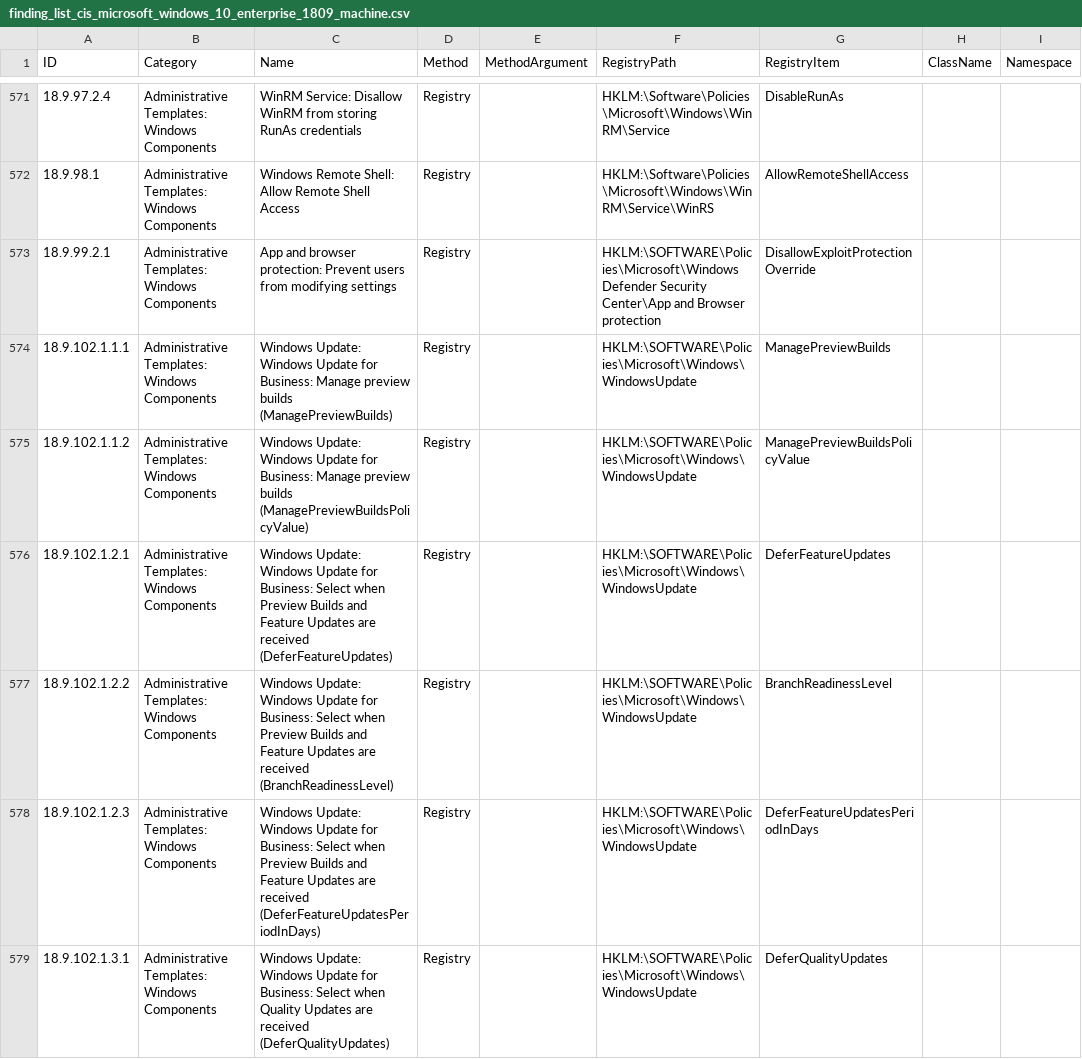
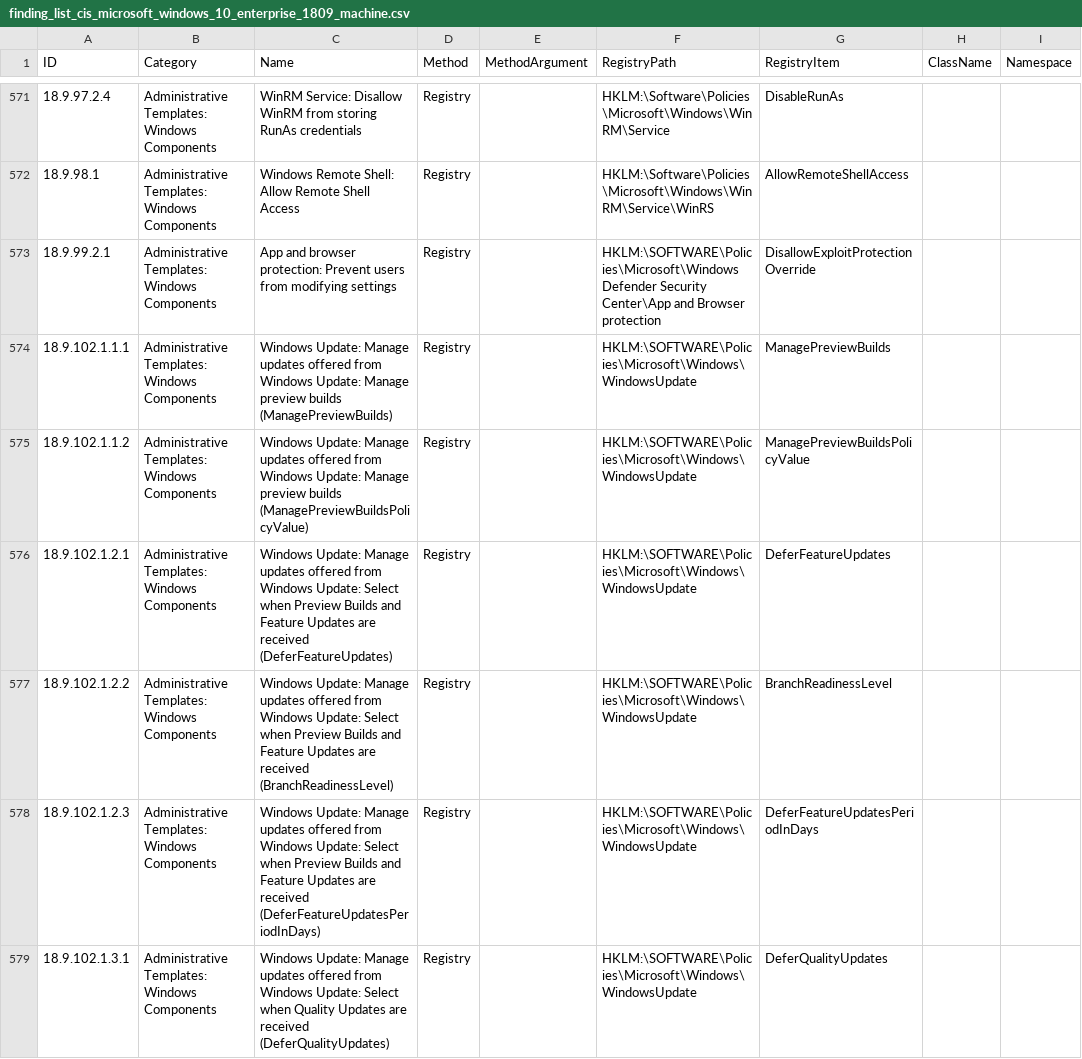
Before and after one commit to 0x6d69636b/windows_hardening, a CSV file: lists/finding_list_cis_microsoft_windows_10_enterprise_1809_machine.csv, drawn as a sheet; only a part is shown, gaps mark what is left out; the diff covers the shown part only; the diff names each change by its address in the sheet, - before the commit and + after, or states it on an @@ line.

```diff
--- a/lists/finding_list_cis_microsoft_windows_10_enterprise_1809_machine.csv
+++ b/lists/finding_list_cis_microsoft_windows_10_enterprise_1809_machine.csv
-C574 (Name): Windows Update: Windows Update for Business: Manage preview…
+C574 (Name): Windows Update: Manage updates offered from Windows Update: Manage preview…
-C575 (Name): Windows Update: Windows Update for Business: Manage preview…
+C575 (Name): Windows Update: Manage updates offered from Windows Update: Manage preview…
-C576 (Name): Windows Update: Windows Update for Business: Select when…
+C576 (Name): Windows Update: Manage updates offered from Windows Update: Select when…
-C577 (Name): Windows Update: Windows Update for Business: Select when…
+C577 (Name): Windows Update: Manage updates offered from Windows Update: Select when…
-C578 (Name): Windows Update: Windows Update for Business: Select when…
+C578 (Name): Windows Update: Manage updates offered from Windows Update: Select when…
-C579 (Name): Windows Update: Windows Update for Business: Select when…
+C579 (Name): Windows Update: Manage updates offered from Windows Update: Select when…
```
Also changed, not shown: 6 edited cells elsewhere in this file, lists/finding_list_cis_microsoft_windows_10_enterprise_1903_machine.csv, lists/finding_list_cis_microsoft_windows_10_enterprise_1909_machine.csv, 15 other files.
